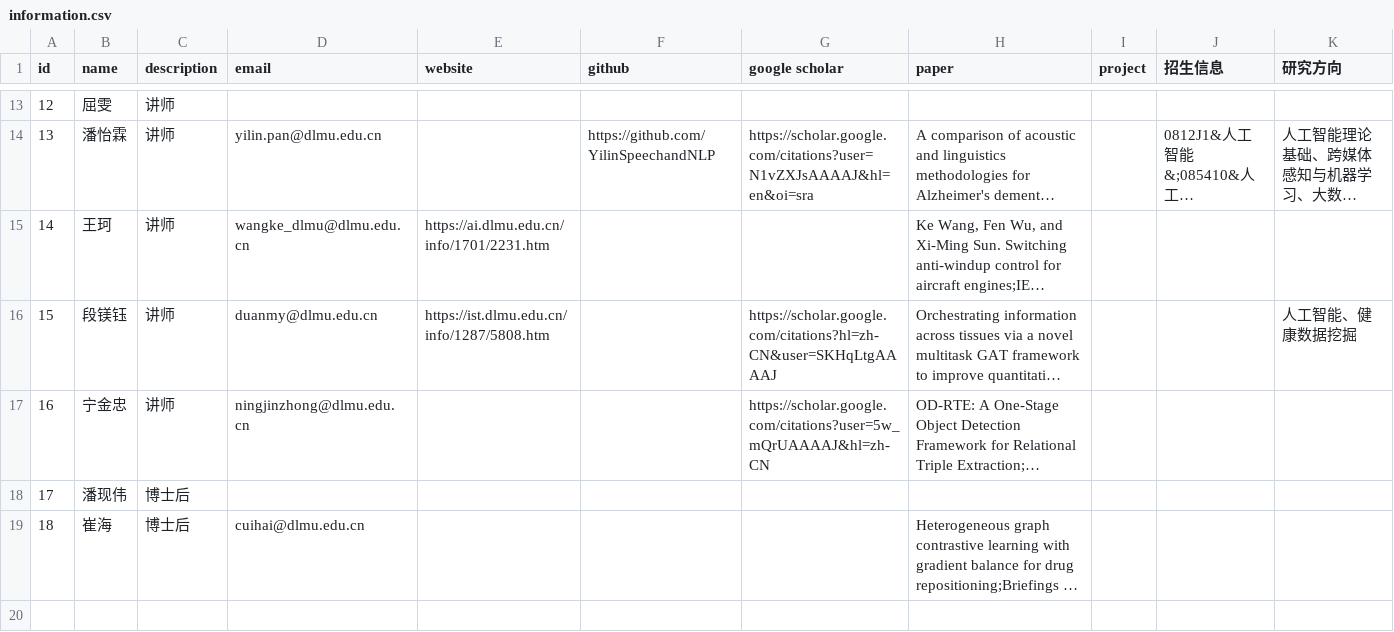
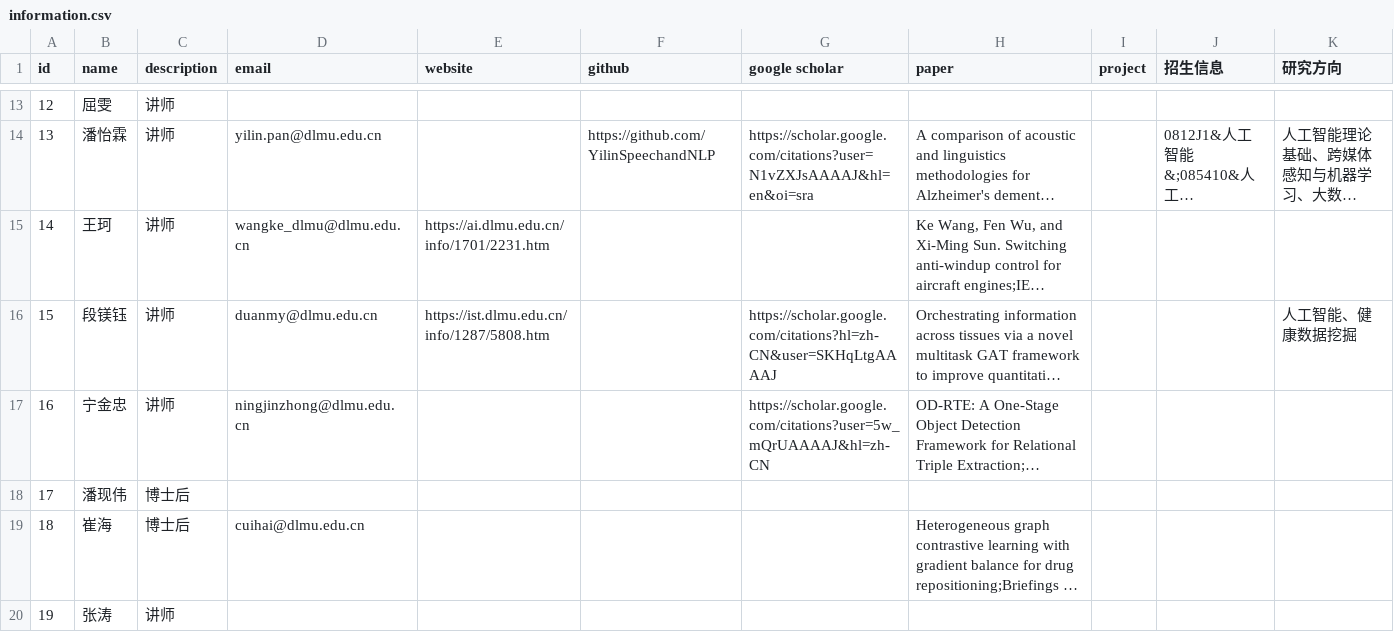
Before and after one commit to DLMU-ITREC/dlmu-itrec.github.io, a CSV file: data/information.csv, drawn as a sheet; only a part is shown, gaps mark what is left out; long unchanged cells end in …; the diff names each change by its address in the sheet, - before the commit and + after, or states it on an @@ line.

Commit message:
Update information.csv

```diff
--- a/data/information.csv
+++ b/data/information.csv
+row 20: 19 | 张涛 | 讲师
```
